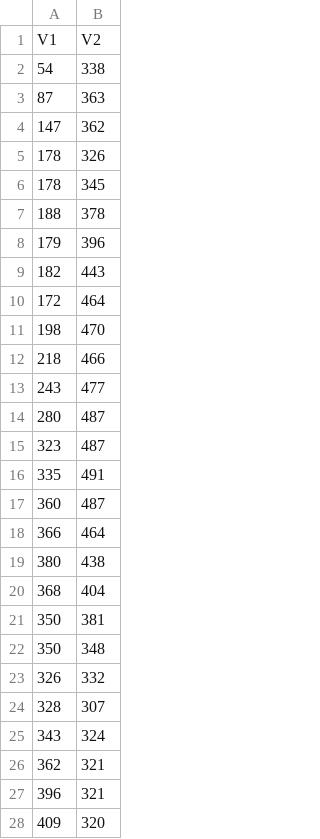
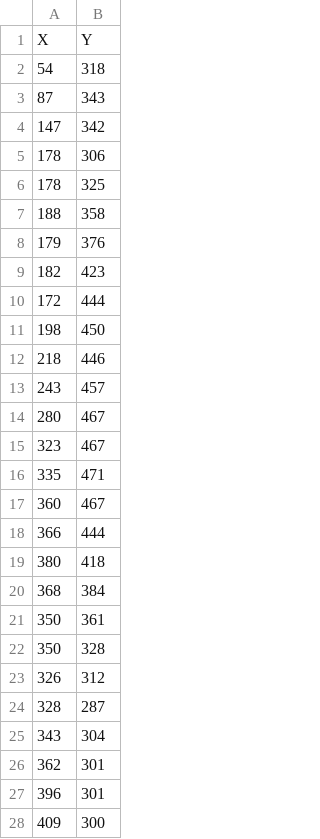
Before and after one commit to davidcsterratt/retistruct, a CSV file: pkg/retistruct/inst/extdata/ijroi1/P.csv, drawn as a sheet; only a part is shown; the diff covers the shown part only.

Commit message:
Issue #37: Allow data counts to be read in using ijroi and csv formats

```diff
--- a/pkg/retistruct/inst/extdata/ijroi1/P.csv
+++ b/pkg/retistruct/inst/extdata/ijroi1/P.csv
@@ -1,28 +1,28 @@
-"V1","V2"
-54,338
-87,363
-147,362
-178,326
-178,345
-188,378
-179,396
-182,443
-172,464
-198,470
-218,466
-243,477
-280,487
-323,487
-335,491
-360,487
-366,464
-380,438
-368,404
-350,381
-350,348
-326,332
-328,307
-343,324
-362,321
-396,321
-409,320
+"X","Y"
+54,318
+87,343
+147,342
+178,306
+178,325
+188,358
+179,376
+182,423
+172,444
+198,450
+218,446
+243,457
+280,467
+323,467
+335,471
+360,467
+366,444
+380,418
+368,384
+350,361
+350,328
+326,312
+328,287
+343,304
+362,301
+396,301
+409,300
```
Also changed, not shown: 34 edited cells elsewhere in this file, 7 other files.
